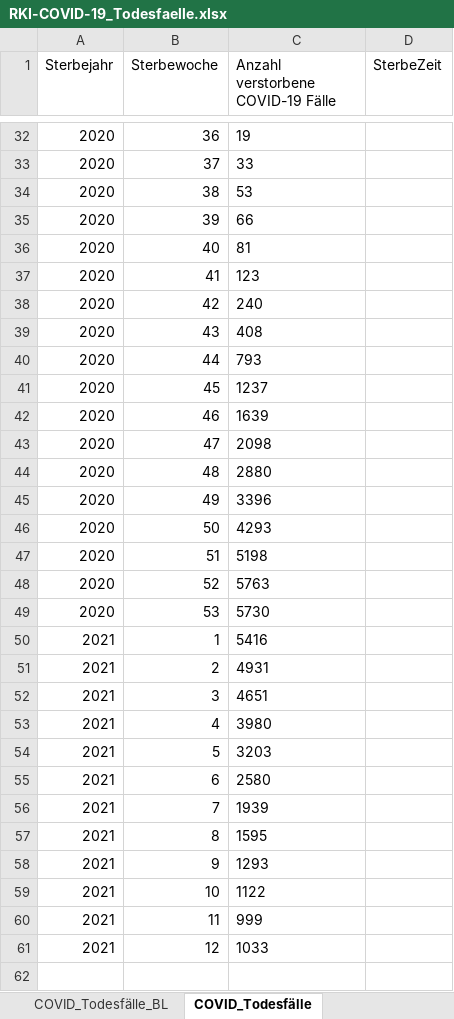
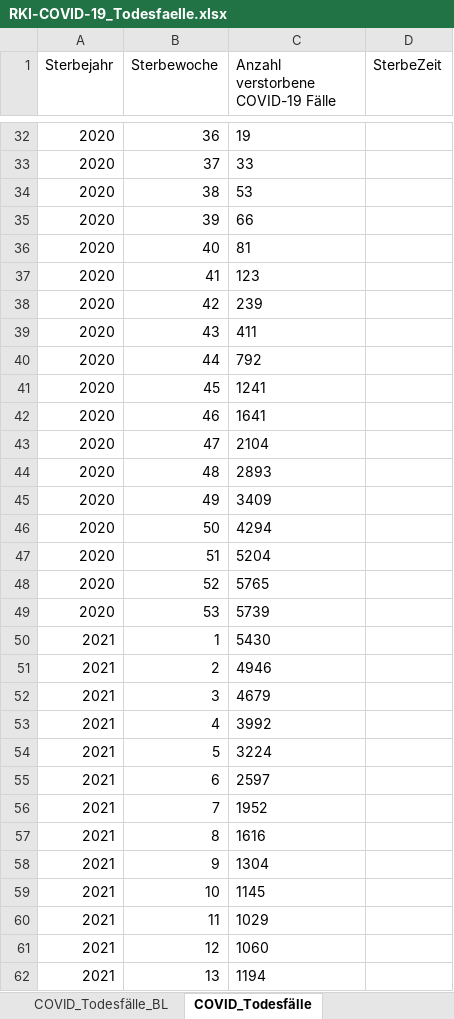
Before and after one commit to ofenloch/rki-data-evaluation, an Excel workbook: rki-data/RKI-COVID-19_Todesfaelle.xlsx, sheet COVID_Todesfälle, drawn as a sheet; only a part is shown, gaps mark what is left out; values as stored, in another font and other column widths than the file's, no borders; the diff covers the shown part only; the diff names each change by its address in the sheet, - before the commit and + after, or states it on an @@ line.

Commit message:
/home/ofenloch/workspaces/COVID19/rki-data-evaluation/getRKIData.sh: add data automatically downloaded at 2021-04-24--05-03-01

```diff
--- a/rki-data/RKI-COVID-19_Todesfaelle.xlsx (sheet COVID_Todesfälle)
+++ b/rki-data/RKI-COVID-19_Todesfaelle.xlsx (sheet COVID_Todesfälle)
-C38: 240
+C38: 239
-C39: 408
+C39: 411
-C40: 793
+C40: 792
-C41: 1237
+C41: 1241
-C42: 1639
+C42: 1641
-C43: 2098
+C43: 2104
-C44: 2880
+C44: 2893
-C45: 3396
+C45: 3409
-C46: 4293
+C46: 4294
-C47: 5198
+C47: 5204
-C48: 5763
+C48: 5765
-C49: 5730
+C49: 5739
-C50: 5416
+C50: 5430
-C51: 4931
+C51: 4946
-C52: 4651
+C52: 4679
-C53: 3980
+C53: 3992
-C54: 3203
+C54: 3224
-C55: 2580
+C55: 2597
-C56: 1939
+C56: 1952
-C57: 1595
+C57: 1616
-C58: 1293
+C58: 1304
-C59: 1122
+C59: 1145
-C60: 999
+C60: 1029
-C61: 1033
+C61: 1060
+row 62: 2021 | 13 | 1194
```
Also changed, not shown: 13 edited cells elsewhere in this sheet, sheet COVID_Todesfälle_BL, sheet COVID_Todesfälle_KW_AG10, sheet COVID_Todesfälle_KW_AG20_G, sheet COVID_Todesfälle_Monat, sheet Erläuterungen, rki-data/RKI-Nowcasting_Zahlen.xlsx, 1 other file.
